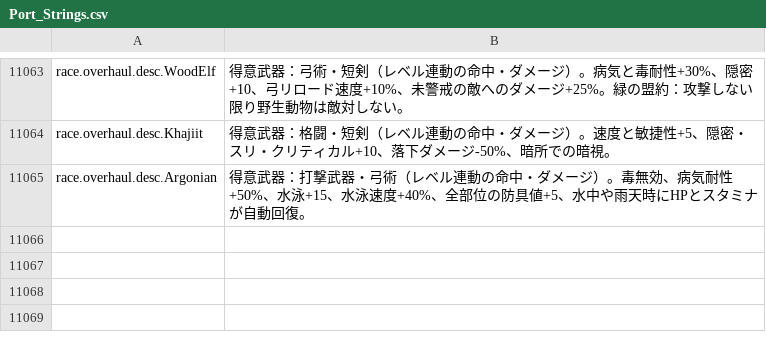
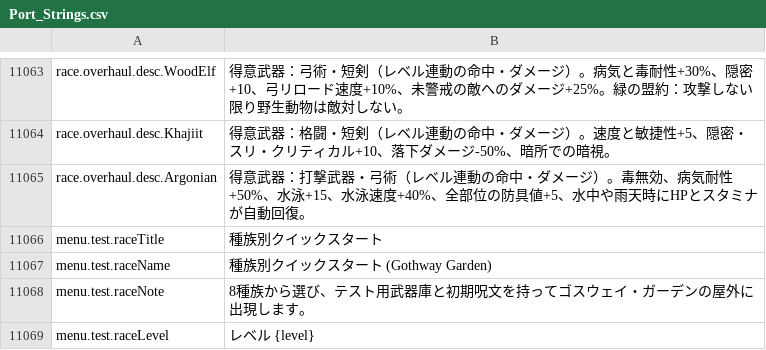
Before and after one commit to Chuz13/daggerfall-forever, a CSV file: locales/ja/Port_Strings.csv, drawn as a sheet; only a part is shown, gaps mark what is left out.

```diff
--- a/locales/ja/Port_Strings.csv
+++ b/locales/ja/Port_Strings.csv
@@ -11066 +11066,5 @@ race.overhaul.desc.Khajiit,"得意武器：格闘・短剣（レベル連動の
 race.overhaul.desc.Argonian,"得意武器：打撃武器・弓術（レベル連動の命中・ダメージ）。毒無効、病気耐性+50%、水泳+15、水泳速度+40%、全部位の防具値+5、水中や雨天時にHPとスタミナが自動回復。"
+menu.test.raceTitle,"種族別クイックスタート"
+menu.test.raceName,"種族別クイックスタート (Gothway Garden)"
+menu.test.raceNote,"8種族から選び、テスト用武器庫と初期呪文を持ってゴスウェイ・ガーデンの屋外に出現します。"
+menu.test.raceLevel,"レベル {level}"
```
Also changed, not shown: locales/el/Port_Strings.csv, locales/ko/Port_Strings.csv, 33 other files.
